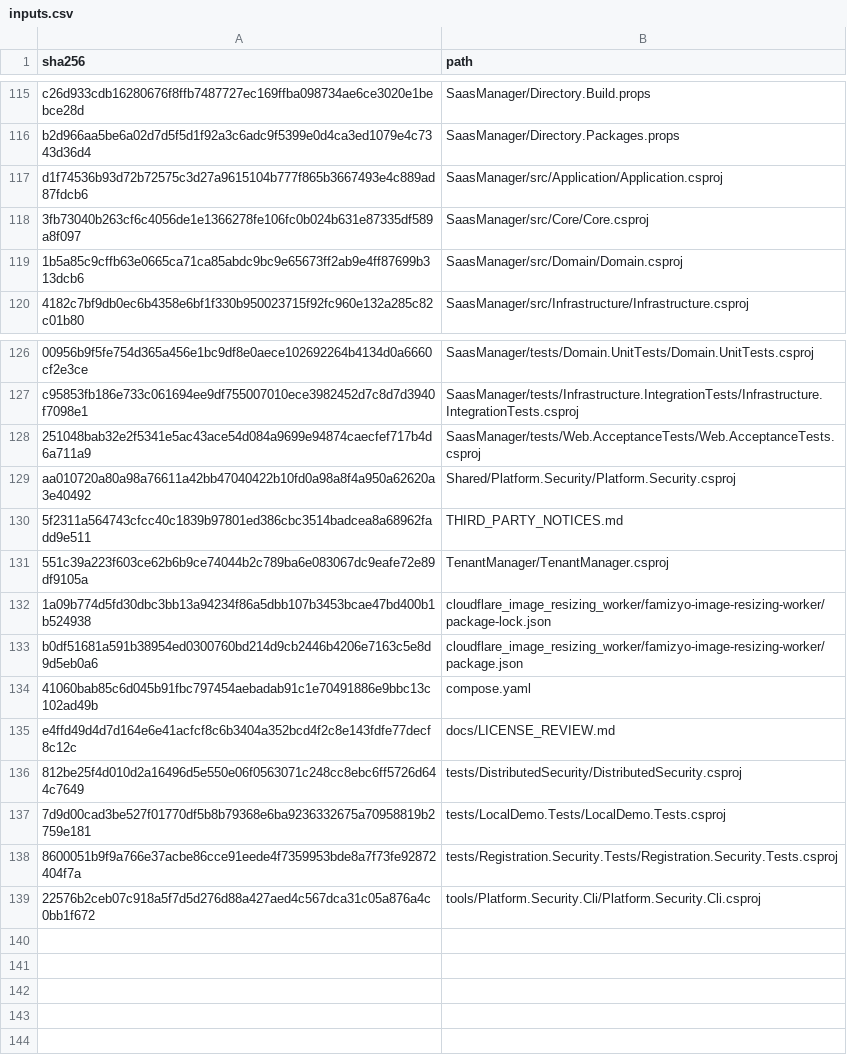
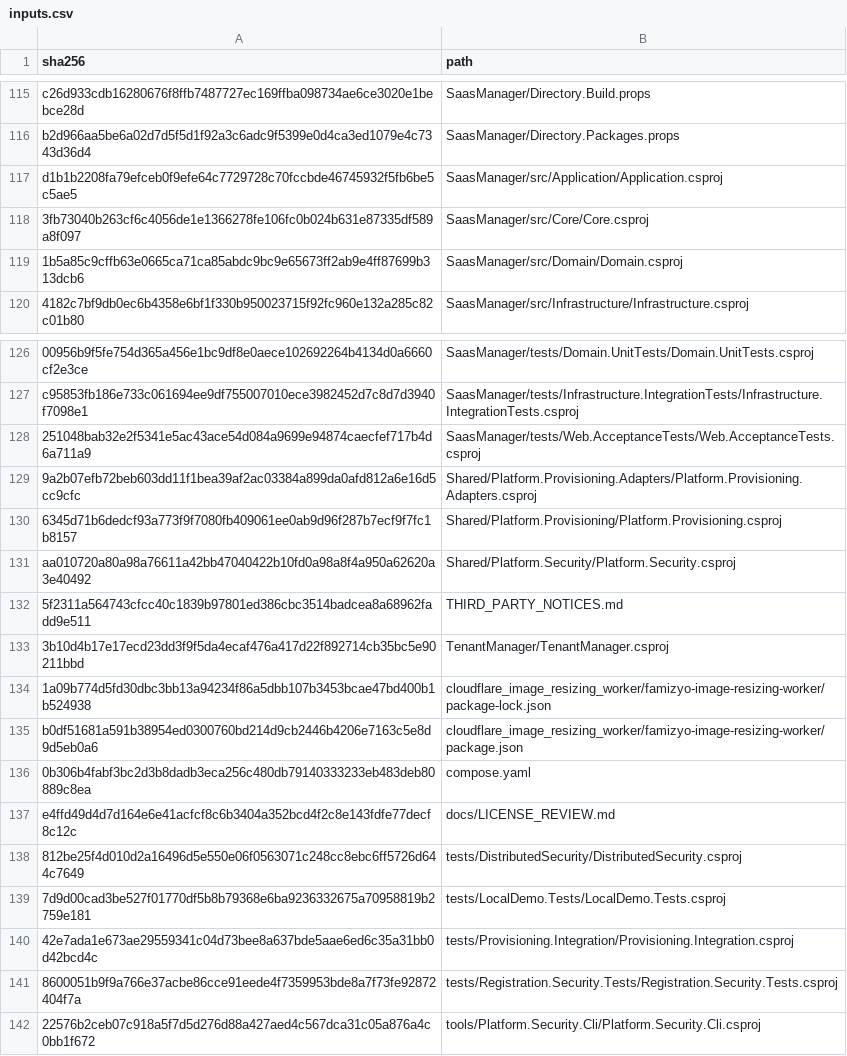
Before and after one commit to osman-kabasakal/multi-tenant-commerce-platform, a CSV file: docs/licenses/inputs.csv, drawn as a sheet; only a part is shown, gaps mark what is left out.

Commit message:
Add durable tenant onboarding and portable encryption
Provision isolated local stores through SaaS enrollment with a PostgreSQL-backed worker, tenant credentials, Keycloak identity and public mobile configuration.

Add explicit portable AES-GCM selection, onboarding isolation checks and setup documentation while preserving existing encrypted data compatibility.

```diff
--- a/docs/licenses/inputs.csv
+++ b/docs/licenses/inputs.csv
@@ -116,3 +116,3 @@ c26d933cdb16280676f8ffb7487727ec169ffba098734ae6ce3020e1bebce28d,SaasManager/Dir
 b2d966aa5be6a02d7d5f5d1f92a3c6adc9f5399e0d4ca3ed1079e4c7343d36d4,SaasManager/Directory.Packages.props
-d1f74536b93d72b72575c3d27a9615104b777f865b3667493e4c889ad87fdcb6,SaasManager/src/Application/Application.csproj
+d1b1b2208fa79efceb0f9efe64c7729728c70fccbde46745932f5fb6be5c5ae5,SaasManager/src/Application/Application.csproj
 3fb73040b263cf6c4056de1e1366278fe106fc0b024b631e87335df589a8f097,SaasManager/src/Core/Core.csproj
@@ -128,8 +128,10 @@ c95853fb186e733c061694ee9df755007010ece3982452d7c8d7d3940f7098e1,SaasManager/tes
 251048bab32e2f5341e5ac43ace54d084a9699e94874caecfef717b4d6a711a9,SaasManager/tests/Web.AcceptanceTests/Web.AcceptanceTests.csproj
+9a2b07efb72beb603dd11f1bea39af2ac03384a899da0afd812a6e16d5cc9cfc,Shared/Platform.Provisioning.Adapters/Platform.Provisioning.Adapters.csproj
+6345d71b6dedcf93a773f9f7080fb409061ee0ab9d96f287b7ecf9f7fc1b8157,Shared/Platform.Provisioning/Platform.Provisioning.csproj
 aa010720a80a98a76611a42bb47040422b10fd0a98a8f4a950a62620a3e40492,Shared/Platform.Security/Platform.Security.csproj
 5f2311a564743cfcc40c1839b97801ed386cbc3514badcea8a68962fadd9e511,THIRD_PARTY_NOTICES.md
-551c39a223f603ce62b6b9ce74044b2c789ba6e083067dc9eafe72e89df9105a,TenantManager/TenantManager.csproj
+3b10d4b17e17ecd23dd3f9f5da4ecaf476a417d22f892714cb35bc5e90211bbd,TenantManager/TenantManager.csproj
 1a09b774d5fd30dbc3bb13a94234f86a5dbb107b3453bcae47bd400b1b524938,cloudflare_image_resizing_worker/famizyo-image-resizing-worker/package-lock.json
 b0df51681a591b38954ed0300760bd214d9cb2446b4206e7163c5e8d9d5eb0a6,cloudflare_image_resizing_worker/famizyo-image-resizing-worker/package.json
-41060bab85c6d045b91fbc797454aebadab91c1e70491886e9bbc13c102ad49b,compose.yaml
+0b306b4fabf3bc2d3b8dadb3eca256c480db79140333233eb483deb80889c8ea,compose.yaml
 e4ffd49d4d7d164e6e41acfcf8c6b3404a352bcd4f2c8e143fdfe77decf8c12c,docs/LICENSE_REVIEW.md
@@ -137,2 +139,3 @@ e4ffd49d4d7d164e6e41acfcf8c6b3404a352bcd4f2c8e143fdfe77decf8c12c,docs/LICENSE_RE
 7d9d00cad3be527f01770df5b8b79368e6ba9236332675a70958819b2759e181,tests/LocalDemo.Tests/LocalDemo.Tests.csproj
+42e7ada1e673ae29559341c04d73bee8a637bde5aae6ed6c35a31bb0d42bcd4c,tests/Provisioning.Integration/Provisioning.Integration.csproj
 8600051b9f9a766e37acbe86cce91eede4f7359953bde8a7f73fe92872404f7a,tests/Registration.Security.Tests/Registration.Security.Tests.csproj
```
Also changed, not shown: 59 other files.
